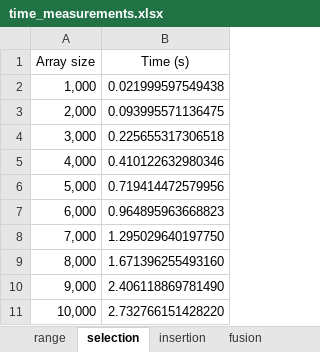
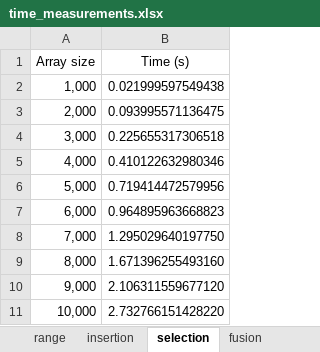
Before and after one commit to bcalou/tp-python-algo-tri, an Excel workbook: sort/time_measurements.xlsx, sheet selection, drawn as a sheet; values as stored, in another font and other column widths than the file's, no borders; charts and pictures not drawn; the diff names each change by its address in the sheet, - before the commit and + after, or states it on an @@ line.

```diff
--- a/sort/time_measurements.xlsx (sheet selection)
+++ b/sort/time_measurements.xlsx (sheet selection)
@@ sheet tab order changed: range | insertion | selection | fusion @@
-B10 (Time (s)): 2.406118869781490
+B10 (Time (s)): 2.106311559677120
```
Also changed, not shown: other sheet tabs, charts or pictures, 6 other files.
